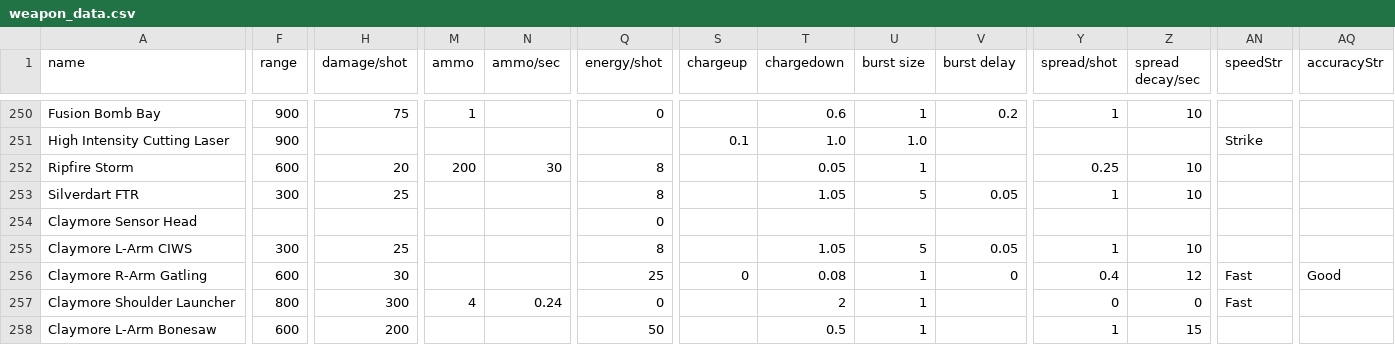
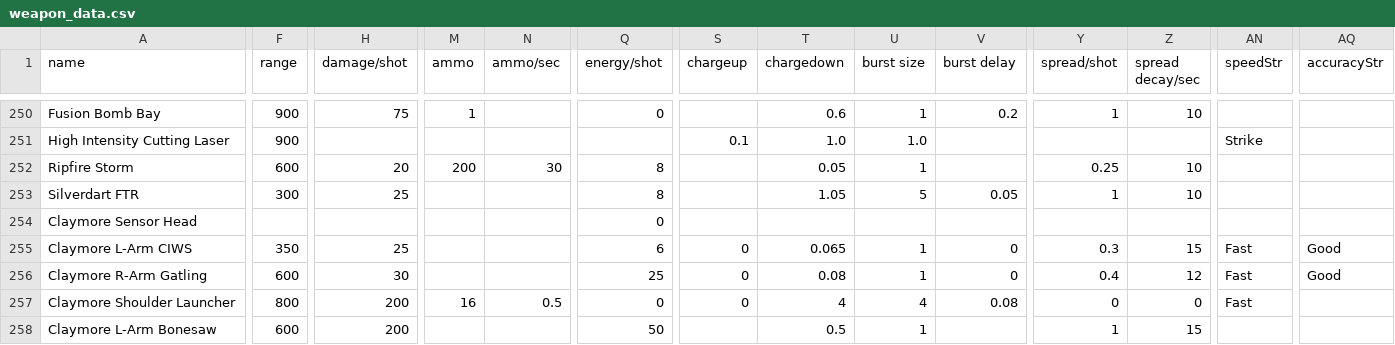
Before and after one commit to starsector-mods/magellan-protectorate-unified, a CSV file: data/weapons/weapon_data.csv, drawn as a sheet; only a part is shown, gaps mark what is left out; the diff covers the shown part only; the diff names each change by its address in the sheet, - before the commit and + after, or states it on an @@ line.

Commit message:
feat(mech): Rework CIWS to continuous regular cycling and Shoulder Launcher to 4-burst missile salvo

```diff
--- a/data/weapons/weapon_data.csv
+++ b/data/weapons/weapon_data.csv
-F255 (range): 300
+F255 (range): 350
-Q255 (energy/shot): 8
+Q255 (energy/shot): 6
-S255 (chargeup): (empty)
+S255 (chargeup): 0
-T255 (chargedown): 1.05
+T255 (chargedown): 0.065
-U255 (burst size): 5
+U255 (burst size): 1
-V255 (burst delay): 0.05
+V255 (burst delay): 0
-Y255 (spread/shot): 1
+Y255 (spread/shot): 0.3
-Z255 (spread decay/sec): 10
+Z255 (spread decay/sec): 15
-AN255 (speedStr): (empty)
+AN255 (speedStr): Fast
-AQ255 (accuracyStr): (empty)
+AQ255 (accuracyStr): Good
-H257 (damage/shot): 300
+H257 (damage/shot): 200
-M257 (ammo): 4
+M257 (ammo): 16
-N257 (ammo/sec): 0.24
+N257 (ammo/sec): 0.5
-S257 (chargeup): (empty)
+S257 (chargeup): 0
-T257 (chargedown): 2
+T257 (chargedown): 4
-U257 (burst size): 1
+U257 (burst size): 4
-V257 (burst delay): (empty)
+V257 (burst delay): 0.08
```
Also changed, not shown: 1 edited cell elsewhere in this file, 3 other files.
